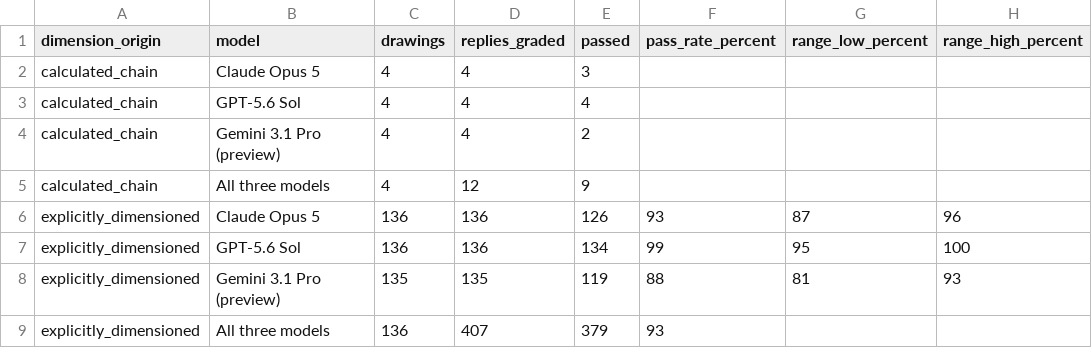
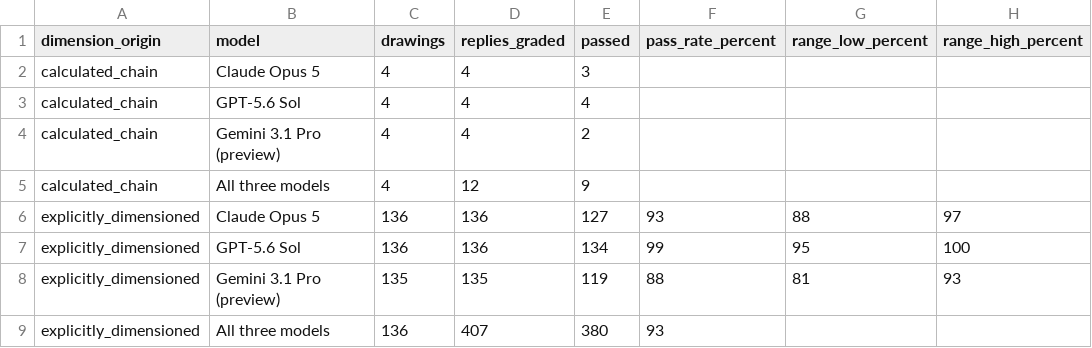
Before and after one commit to garronware/031-vlm-eval, a CSV file: results/2026-10-03-stock-shape-141-drawings/tables/by-dimension-origin.csv, drawn as a sheet.

```diff
--- a/results/2026-10-03-stock-shape-141-drawings/tables/by-dimension-origin.csv
+++ b/results/2026-10-03-stock-shape-141-drawings/tables/by-dimension-origin.csv
@@ -5,5 +5,5 @@ calculated_chain,Gemini 3.1 Pro (preview),4,4,2,,,
 calculated_chain,All three models,4,12,9,,,
-explicitly_dimensioned,Claude Opus 5,136,136,126,93,87,96
+explicitly_dimensioned,Claude Opus 5,136,136,127,93,88,97
 explicitly_dimensioned,GPT-5.6 Sol,136,136,134,99,95,100
 explicitly_dimensioned,Gemini 3.1 Pro (preview),135,135,119,88,81,93
-explicitly_dimensioned,All three models,136,407,379,93,,
+explicitly_dimensioned,All three models,136,407,380,93,,
```
Also changed, not shown: results/2026-10-03-stock-shape-141-drawings/charts/failures-by-label.csv, results/2026-10-03-stock-shape-141-drawings/every-run.csv, 26 other files.
